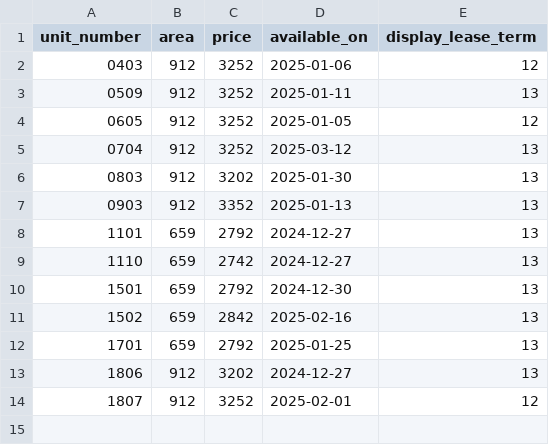
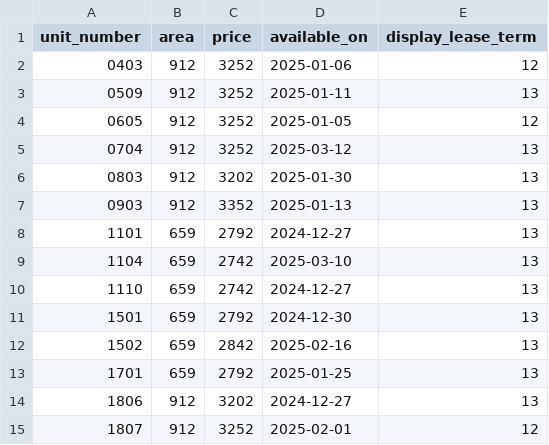
Before and after one commit to hellomikelo/apt-price-tracker, a CSV file: old_prices_grove.csv, drawn as a sheet; the diff names each change by its address in the sheet, - before the commit and + after, or states it on an @@ line.

```diff
--- a/old_prices_grove.csv
+++ b/old_prices_grove.csv
+row 9: 1104 | 659 | 2742 | 2025-03-10 | 13
```
